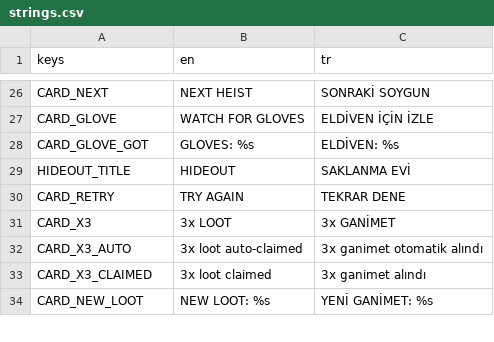
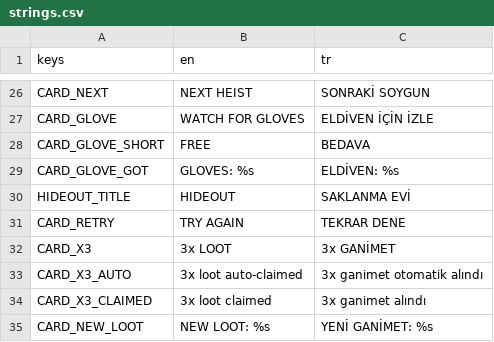
Before and after one commit to AvareGameStudio/loop-engine, a CSV file: translations/strings.csv, drawn as a sheet; only a part is shown, gaps mark what is left out.

```diff
--- a/translations/strings.csv
+++ b/translations/strings.csv
@@ -27,2 +27,3 @@ CARD_NEXT,NEXT HEIST,SONRAKİ SOYGUN
 CARD_GLOVE,WATCH FOR GLOVES,ELDİVEN İÇİN İZLE
+CARD_GLOVE_SHORT,FREE,BEDAVA
 CARD_GLOVE_GOT,GLOVES: %s,ELDİVEN: %s
```
Also changed, not shown: 4 other files.
